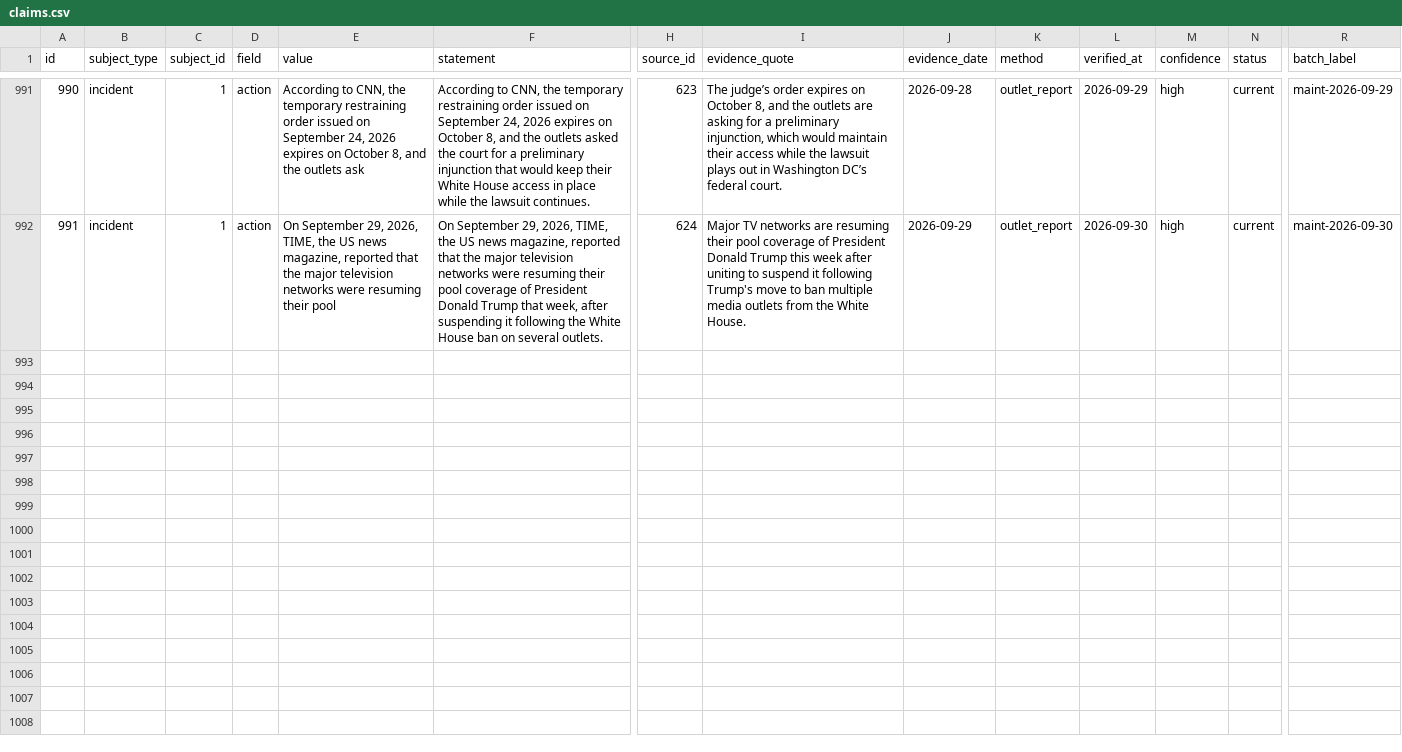
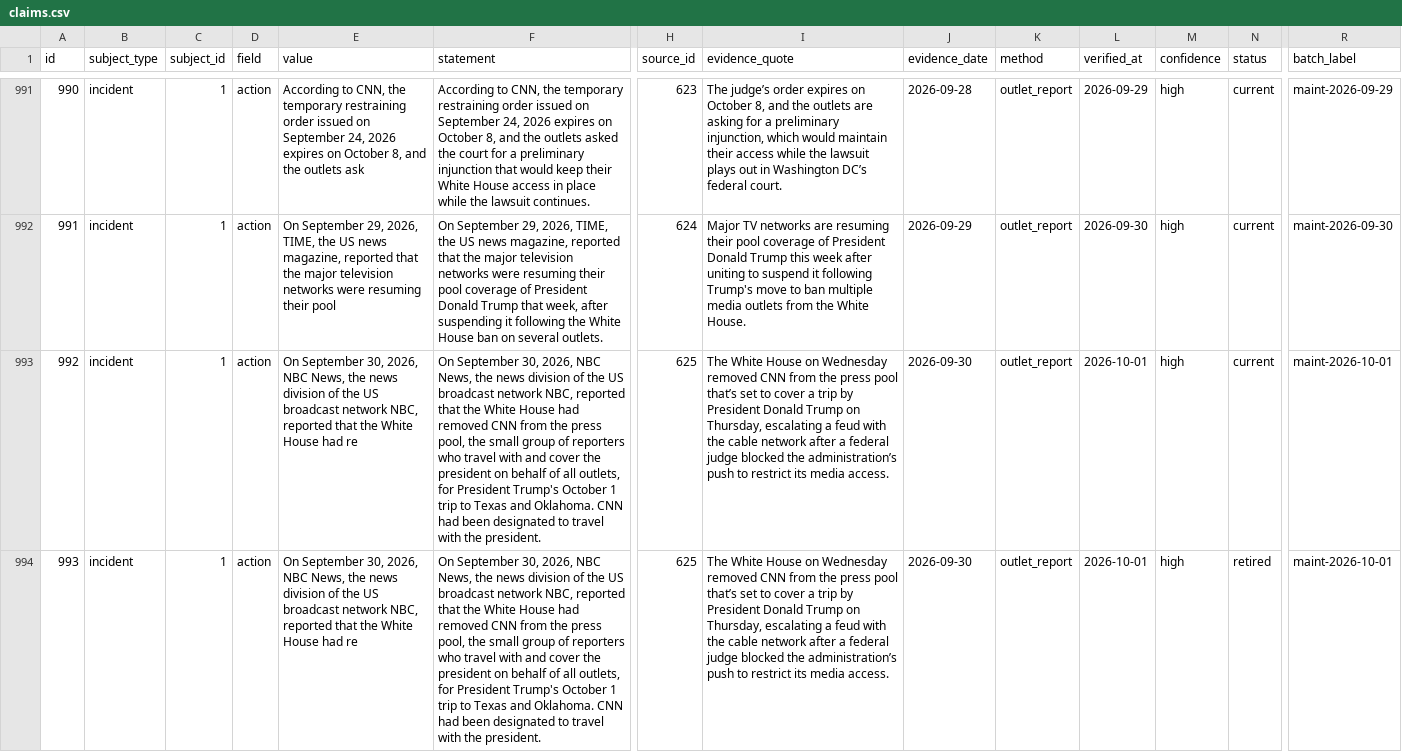
Before and after one commit to thewaronnews/data, a CSV file: data/claims.csv, drawn as a sheet; only a part is shown, gaps mark what is left out; rows hold the shown columns only; the diff covers the shown part only; the diff names each change by its address in the sheet, - before the commit and + after, or states it on an @@ line.

```diff
--- a/data/claims.csv
+++ b/data/claims.csv
+row 993: 992 | incident | 1 | action | On September 30, 2026, NBC News, the news division of the US broadcast network NBC, reported that the White House had re | On September 30, 2026, NBC News, the news division of the US broadcast network NBC, reported that the White House had removed CNN from the press pool, the small group of reporters who travel with and cover the president on behalf of all outlets, for President Trump's October 1 trip to Texas and Oklahoma. CNN had been designated to travel with the president. | 625 | The White House on Wednesday removed CNN from the press pool that’s set to cover a trip by President Donald Trump on Thursday, escalating a feud with the cable network after a federal judge blocked the administration’s push to restrict its media access. | 2026-09-30 | outlet_report | 2026-10-01 | high | current | maint-2026-10-01
+row 994: 993 | incident | 1 | action | On September 30, 2026, NBC News, the news division of the US broadcast network NBC, reported that the White House had re | On September 30, 2026, NBC News, the news division of the US broadcast network NBC, reported that the White House had removed CNN from the press pool, the small group of reporters who travel with and cover the president on behalf of all outlets, for President Trump's October 1 trip to Texas and Oklahoma. CNN had been designated to travel with the president. | 625 | The White House on Wednesday removed CNN from the press pool that’s set to cover a trip by President Donald Trump on Thursday, escalating a feud with the cable network after a federal judge blocked the administration’s push to restrict its media access. | 2026-09-30 | outlet_report | 2026-10-01 | high | retired | maint-2026-10-01
```
Also changed, not shown: 1 added row elsewhere in this file, data/changes.csv, data/events.csv, 16 other files.
